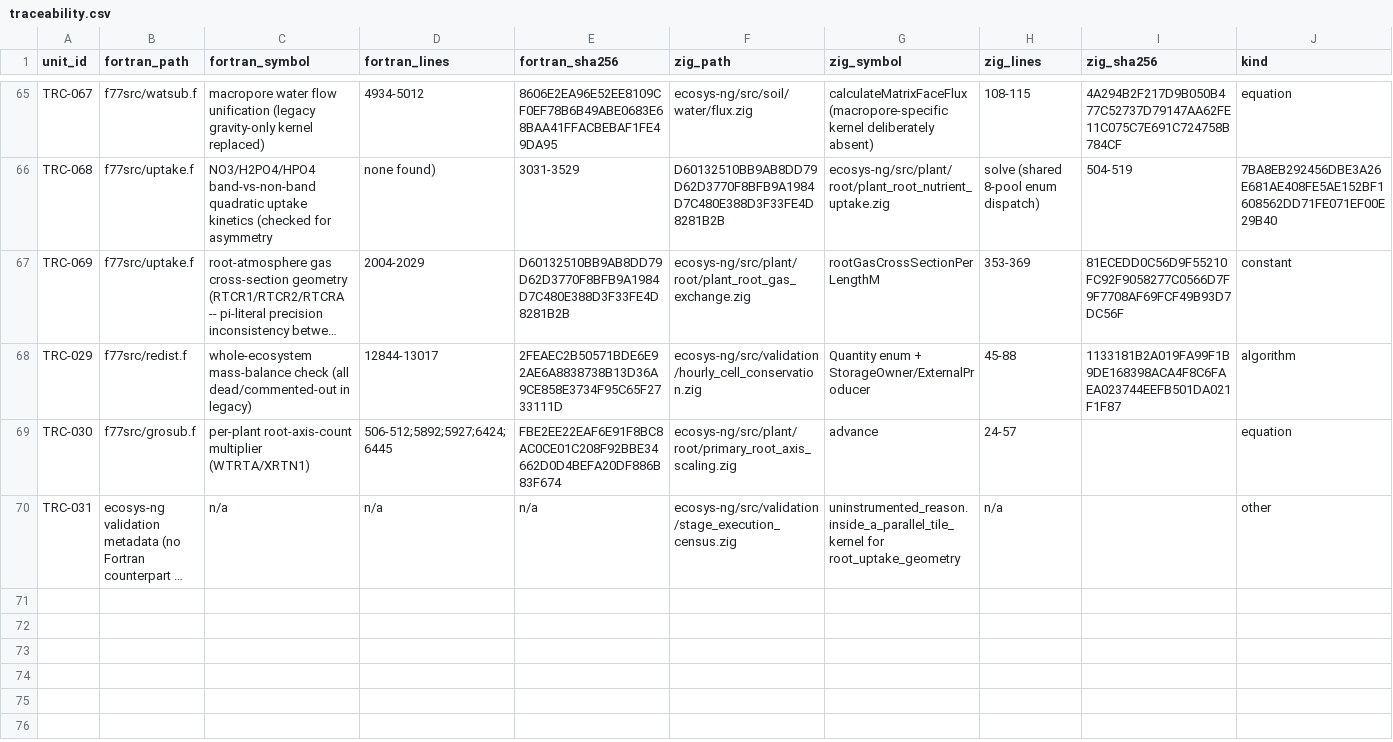
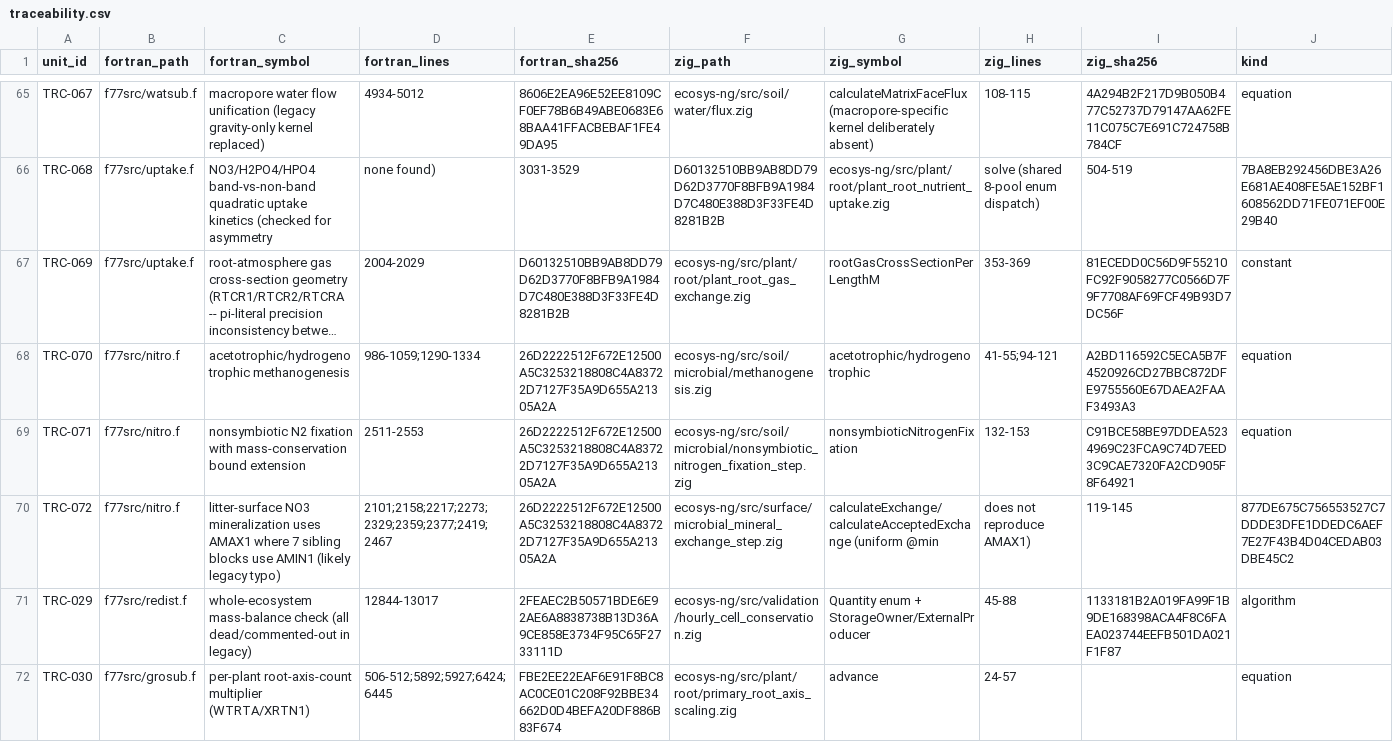
Before and after one commit to 4SAnalyticsnModelling/ecosys-modernization, a CSV file: audit/traceability/traceability.csv, drawn as a sheet; only a part is shown, gaps mark what is left out; the shorter side is filled out with more unchanged rows; long unchanged cells end in …; rows hold the shown columns only; the diff names each change by its address in the sheet, - before the commit and + after, or states it on an @@ line.

Commit message:
nitro.f follow-up: methanogenesis and N2 fixation confirmed clean (already-tagged fixes/features); litter NO3 mineralization AMAX1-vs-AMIN1 anomaly triangulated and filed (issue-020) -- Zig correctly doesn't reproduce it but lacks a formal record

```diff
--- a/audit/traceability/traceability.csv
+++ b/audit/traceability/traceability.csv
+row 68: TRC-070 | f77src/nitro.f | acetotrophic/hydrogenotrophic methanogenesis | 986-1059;1290-1334 | 26D2222512F672E12500A5C3253218808C4A83722D7127F35A9D655A21305A2A | ecosys-ng/src/soil/microbial/methanogenesis.zig | acetotrophic/hydrogenotrophic | 41-55;94-121 | A2BD116592C5ECA5B7F4520926CD27BBC872DFE9755560E67DAEA2FAAF3493A3 | equation
+row 69: TRC-071 | f77src/nitro.f | nonsymbiotic N2 fixation with mass-conservation bound extension | 2511-2553 | 26D2222512F672E12500A5C3253218808C4A83722D7127F35A9D655A21305A2A | ecosys-ng/src/soil/microbial/nonsymbiotic_nitrogen_fixation_step.zig | nonsymbioticNitrogenFixation | 132-153 | C91BCE58BE97DDEA5234969C23FCA9C74D7EED3C9CAE7320FA2CD905F8F64921 | equation
+row 70: TRC-072 | f77src/nitro.f | litter-surface NO3 mineralization uses AMAX1 where 7 sibling blocks use AMIN1 (likely legacy typo) | 2101;2158;2217;2273;2329;2359;2377;2419;2467 | 26D2222512F672E12500A5C3253218808C4A83722D7127F35A9D655A21305A2A | ecosys-ng/src/surface/microbial_mineral_exchange_step.zig | calculateExchange/calculateAcceptedExchange (uniform @min | does not reproduce AMAX1) | 119-145 | 877DE675C756553527C7DDDE3DFE1DDEDC6AEF7E27F43B4D04CEDAB03DBE45C2
```
Also changed, not shown: 3 other files.
